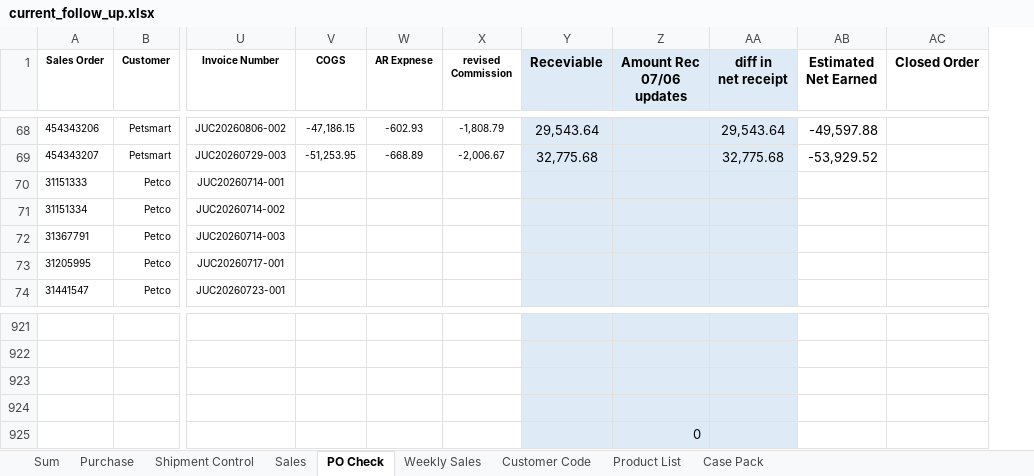
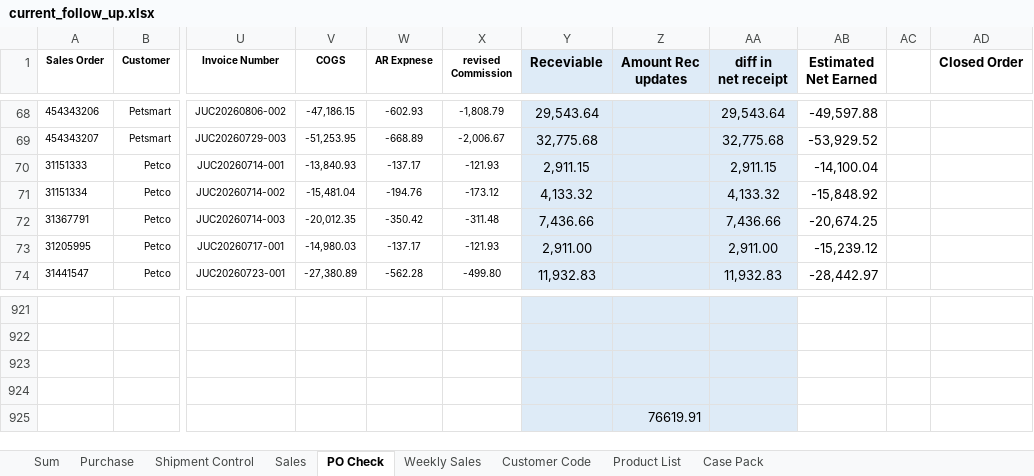
Before and after one commit to nicolechu111111-lgtm/scm-risk-dashboard, an Excel workbook: data/current_follow_up.xlsx, sheet PO Check, drawn as a sheet; only a part is shown, gaps mark what is left out; values as stored, in another font and other column widths than the file's, no borders; conditional formats not drawn; ↵ is a line break in a cell; the diff covers the shown part only; the diff names each change by its address in the sheet, - before the commit and + after, or states it on an @@ line.

```diff
--- a/data/current_follow_up.xlsx (sheet PO Check)
+++ b/data/current_follow_up.xlsx (sheet PO Check)
+column AC, empty
-Z1: Amount Rec ↵ 07/06 updates
+Z1: Amount Rec ↵ updates
-V70 (COGS): (empty)
+V70 (COGS): -13,840.93
-W70 (AR Expnese): (empty)
+W70 (AR Expnese): -137.17
-X70 (revised Commission): (empty)
+X70 (revised Commission): -121.93
-Y70 (Receviable): (empty)
+Y70 (Receviable): 2,911.15
-AA70 (diff in net receipt): (empty)
+AA70 (diff in net receipt): 2,911.15
-AB70 (Estimated Net Earned): (empty)
+AB70 (Estimated Net Earned): -14,100.04
-V71 (COGS): (empty)
+V71 (COGS): -15,481.04
-W71 (AR Expnese): (empty)
+W71 (AR Expnese): -194.76
-X71 (revised Commission): (empty)
+X71 (revised Commission): -173.12
-Y71 (Receviable): (empty)
+Y71 (Receviable): 4,133.32
-AA71 (diff in net receipt): (empty)
+AA71 (diff in net receipt): 4,133.32
-AB71 (Estimated Net Earned): (empty)
+AB71 (Estimated Net Earned): -15,848.92
-V72 (COGS): (empty)
+V72 (COGS): -20,012.35
-W72 (AR Expnese): (empty)
+W72 (AR Expnese): -350.42
-X72 (revised Commission): (empty)
+X72 (revised Commission): -311.48
-Y72 (Receviable): (empty)
+Y72 (Receviable): 7,436.66
-AA72 (diff in net receipt): (empty)
+AA72 (diff in net receipt): 7,436.66
-AB72 (Estimated Net Earned): (empty)
+AB72 (Estimated Net Earned): -20,674.25
-V73 (COGS): (empty)
+V73 (COGS): -14,980.03
-W73 (AR Expnese): (empty)
+W73 (AR Expnese): -137.17
-X73 (revised Commission): (empty)
+X73 (revised Commission): -121.93
-Y73 (Receviable): (empty)
+Y73 (Receviable): 2,911.00
-AA73 (diff in net receipt): (empty)
+AA73 (diff in net receipt): 2,911.00
-AB73 (Estimated Net Earned): (empty)
+AB73 (Estimated Net Earned): -15,239.12
-V74 (COGS): (empty)
+V74 (COGS): -27,380.89
-W74 (AR Expnese): (empty)
+W74 (AR Expnese): -562.28
-X74 (revised Commission): (empty)
+X74 (revised Commission): -499.80
-Y74 (Receviable): (empty)
+Y74 (Receviable): 11,932.83
-AA74 (diff in net receipt): (empty)
+AA74 (diff in net receipt): 11,932.83
-AB74 (Estimated Net Earned): (empty)
+AB74 (Estimated Net Earned): -28,442.97
-Z925 (Amount Rec updates): 0
+Z925 (Amount Rec updates): 76619.91
```
Also changed, not shown: 256 edited cells and cell formats elsewhere in this sheet, sheet Sum, sheet Weekly Sales, sheet Purchase, sheet Shipment Control, sheet Sales, formulas that keep their value.
